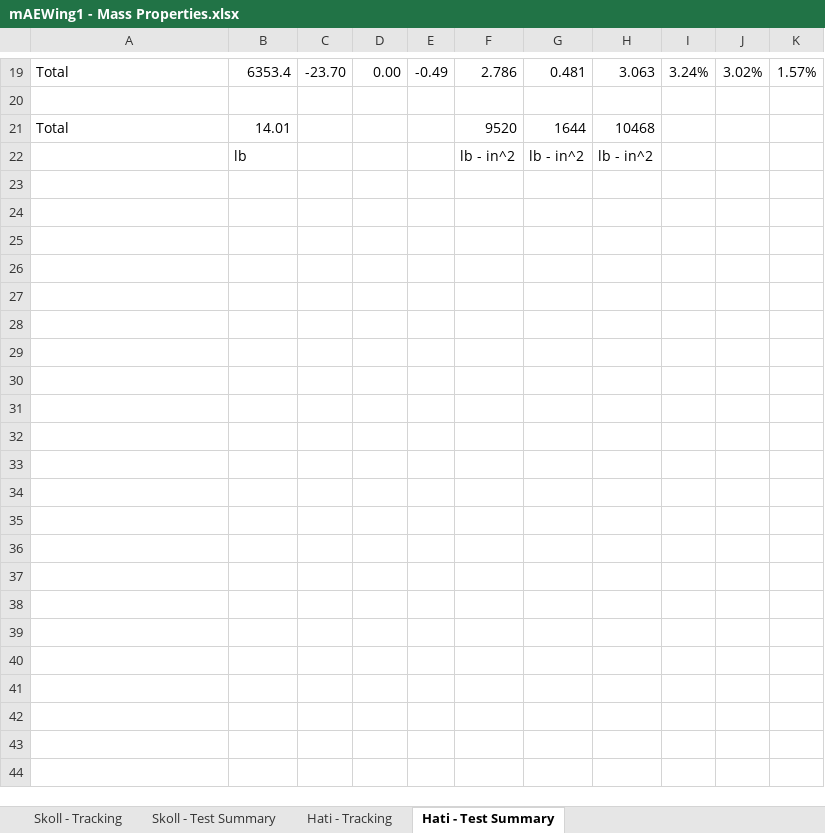
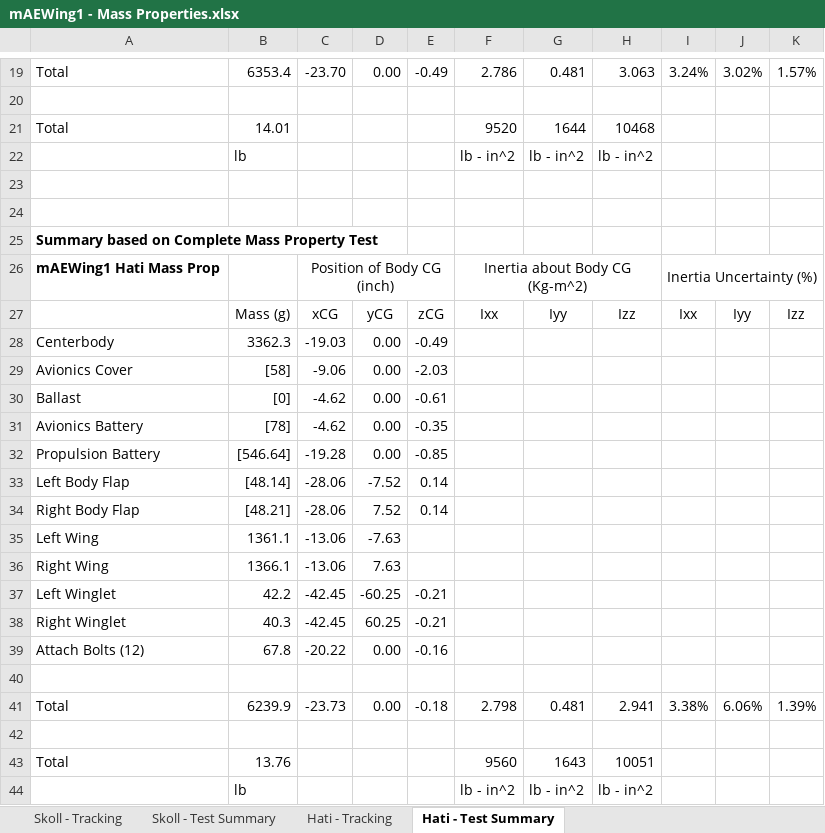
Before and after one commit to zhaowei0566/mAEWing1, an Excel workbook: Design/CAD/mAEWing1 - Mass Properties.xlsx, sheet Hati - Test Summary, drawn as a sheet; only a part is shown, gaps mark what is left out; values as stored, in another font and other column widths than the file's, no borders; the diff names each change by its address in the sheet, - before the commit and + after, or states it on an @@ line.

Commit message:
Updated Config and Mass Tracking
Hati with WS2 and WS3 are under configuration control. Still need Servo
serial numbers added to the configuration of WS3.

```diff
--- a/Design/CAD/mAEWing1 - Mass Properties.xlsx (sheet Hati - Test Summary)
+++ b/Design/CAD/mAEWing1 - Mass Properties.xlsx (sheet Hati - Test Summary)
+row 23: (empty)
+row 24: (empty)
+row 25: Summary based on Complete Mass Property Test
+row 26: mAEWing1 Hati Mass Prop |  | Position of Body CG (inch) |  |  | Inertia about Body CG (Kg-m^2) |  |  | Inertia Uncertainty (%)
+row 27:  | Mass (g) | xCG | yCG | zCG | Ixx | Iyy | Izz | Ixx | Iyy | Izz
+row 28: Centerbody | 3362.3 | -19.03 | 0.00 | -0.49
+row 29: Avionics Cover | [58] | -9.06 | 0.00 | -2.03
+row 30: Ballast | [0] | -4.62 | 0.00 | -0.61
+row 31: Avionics Battery | [78] | -4.62 | 0.00 | -0.35
+row 32: Propulsion Battery | [546.64] | -19.28 | 0.00 | -0.85
+row 33: Left Body Flap | [48.14] | -28.06 | -7.52 | 0.14
+row 34: Right Body Flap | [48.21] | -28.06 | 7.52 | 0.14
+row 35: Left Wing | 1361.1 | -13.06 | -7.63
+row 36: Right Wing | 1366.1 | -13.06 | 7.63
+row 37: Left Winglet | 42.2 | -42.45 | -60.25 | -0.21
+row 38: Right Winglet | 40.3 | -42.45 | 60.25 | -0.21
+row 39: Attach Bolts (12) | 67.8 | -20.22 | 0.00 | -0.16
+row 40: (empty)
+row 41: Total | 6239.9 | -23.73 | 0.00 | -0.18 | 2.798 | 0.481 | 2.941 | 3.38% | 6.06% | 1.39%
+row 42: (empty)
+row 43: Total | 13.76 |  |  |  | 9560 | 1643 | 10051
+row 44:  | lb |  |  |  | lb - in^2 | lb - in^2 | lb - in^2
```
Also changed, not shown: sheet Hati - Tracking, Design/CAD/mAEWing1 - Configuration Tracking.xlsx.
